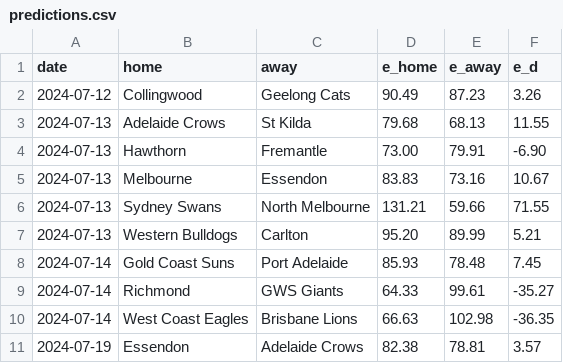
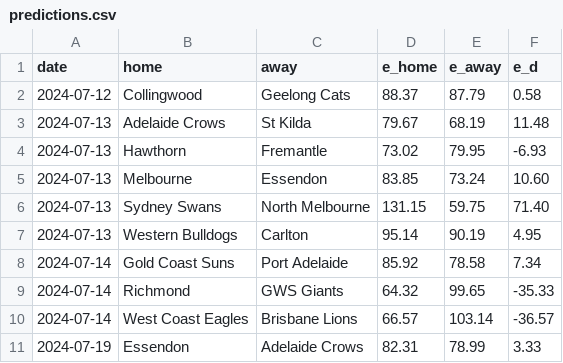
Before and after one commit to octonion/afl, a CSV file: sos/predictions.csv, drawn as a sheet; only a part is shown; the diff covers the shown part only.

```diff
--- a/sos/predictions.csv
+++ b/sos/predictions.csv
@@ -1,11 +1,11 @@
 date,home,away,e_home,e_away,e_d
-2024-07-12,Collingwood,Geelong Cats,90.49,87.23,3.26
-2024-07-13,Adelaide Crows,St Kilda,79.68,68.13,11.55
-2024-07-13,Hawthorn,Fremantle,73.00,79.91,-6.90
-2024-07-13,Melbourne,Essendon,83.83,73.16,10.67
-2024-07-13,Sydney Swans,North Melbourne,131.21,59.66,71.55
-2024-07-13,Western Bulldogs,Carlton,95.20,89.99,5.21
-2024-07-14,Gold Coast Suns,Port Adelaide,85.93,78.48,7.45
-2024-07-14,Richmond,GWS Giants,64.33,99.61,-35.27
-2024-07-14,West Coast Eagles,Brisbane Lions,66.63,102.98,-36.35
-2024-07-19,Essendon,Adelaide Crows,82.38,78.81,3.57
+2024-07-12,Collingwood,Geelong Cats,88.37,87.79,0.58
+2024-07-13,Adelaide Crows,St Kilda,79.67,68.19,11.48
+2024-07-13,Hawthorn,Fremantle,73.02,79.95,-6.93
+2024-07-13,Melbourne,Essendon,83.85,73.24,10.60
+2024-07-13,Sydney Swans,North Melbourne,131.15,59.75,71.40
+2024-07-13,Western Bulldogs,Carlton,95.14,90.19,4.95
+2024-07-14,Gold Coast Suns,Port Adelaide,85.92,78.58,7.34
+2024-07-14,Richmond,GWS Giants,64.32,99.65,-35.33
+2024-07-14,West Coast Eagles,Brisbane Lions,66.57,103.14,-36.57
+2024-07-19,Essendon,Adelaide Crows,82.31,78.99,3.33
```
Also changed, not shown: 155 edited cells elsewhere in this file, csv/afl-2024-UTC.csv, 4 other files.
